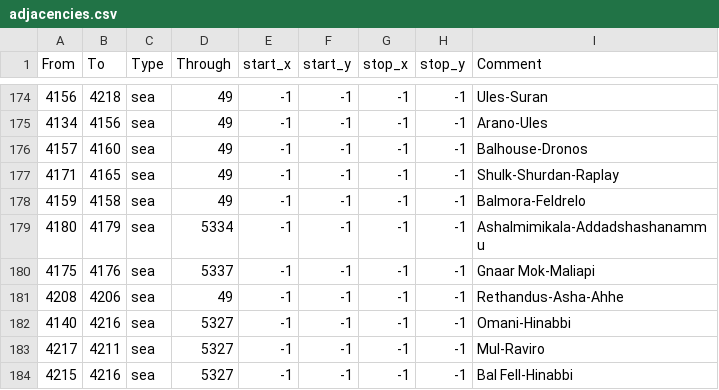
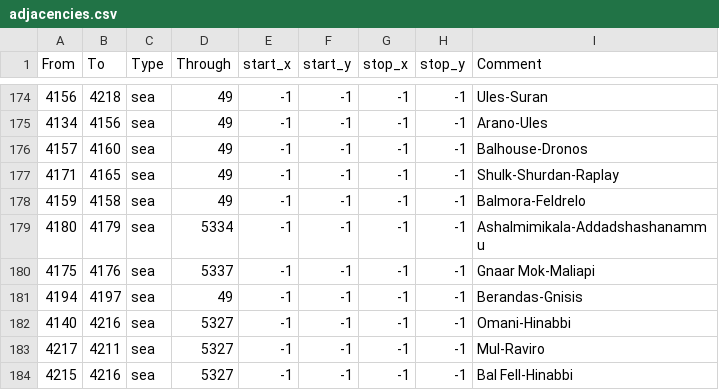
Before and after one commit to Vertimnus/elder-kings-ck3, a CSV file: map_data/adjacencies.csv, drawn as a sheet; only a part is shown, gaps mark what is left out.

Commit message:
Province, Adjacencies, Province_terrain adaption to west Vvardenfell terrain

```diff
--- a/map_data/adjacencies.csv
+++ b/map_data/adjacencies.csv
@@ -180,3 +180,3 @@
 4175;4176;sea;5337;-1;-1;-1;-1;Gnaar Mok-Maliapi
-4208;4206;sea;49;-1;-1;-1;-1;Rethandus-Asha-Ahhe
+4194;4197;sea;49;-1;-1;-1;-1;Berandas-Gnisis
 4140;4216;sea;5327;-1;-1;-1;-1;Omani-Hinabbi
```
Also changed, not shown: 2 other files.
